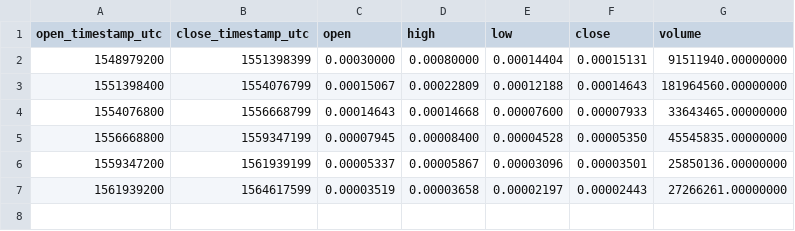
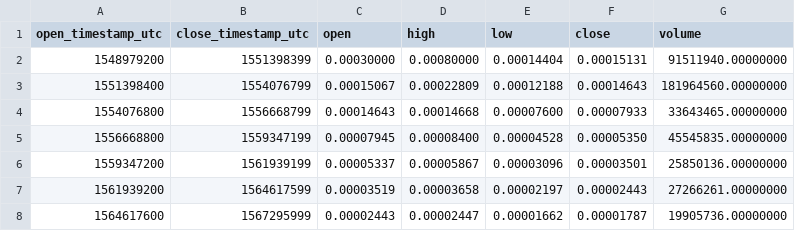
Before and after one commit to cryptobigbro/binance-ONGBTC, a CSV file: binance-ONGBTC-1M.csv, drawn as a sheet.

```diff
--- a/binance-ONGBTC-1M.csv
+++ b/binance-ONGBTC-1M.csv
@@ -7 +7,2 @@ open_timestamp_utc,close_timestamp_utc,open,high,low,close,volume
 1561939200,1564617599,0.00003519,0.00003658,0.00002197,0.00002443,27266261.00000000
+1564617600,1567295999,0.00002443,0.00002447,0.00001662,0.00001787,19905736.00000000
```
Also changed, not shown: binance-ONGBTC-1d.csv, binance-ONGBTC-1h.csv.
